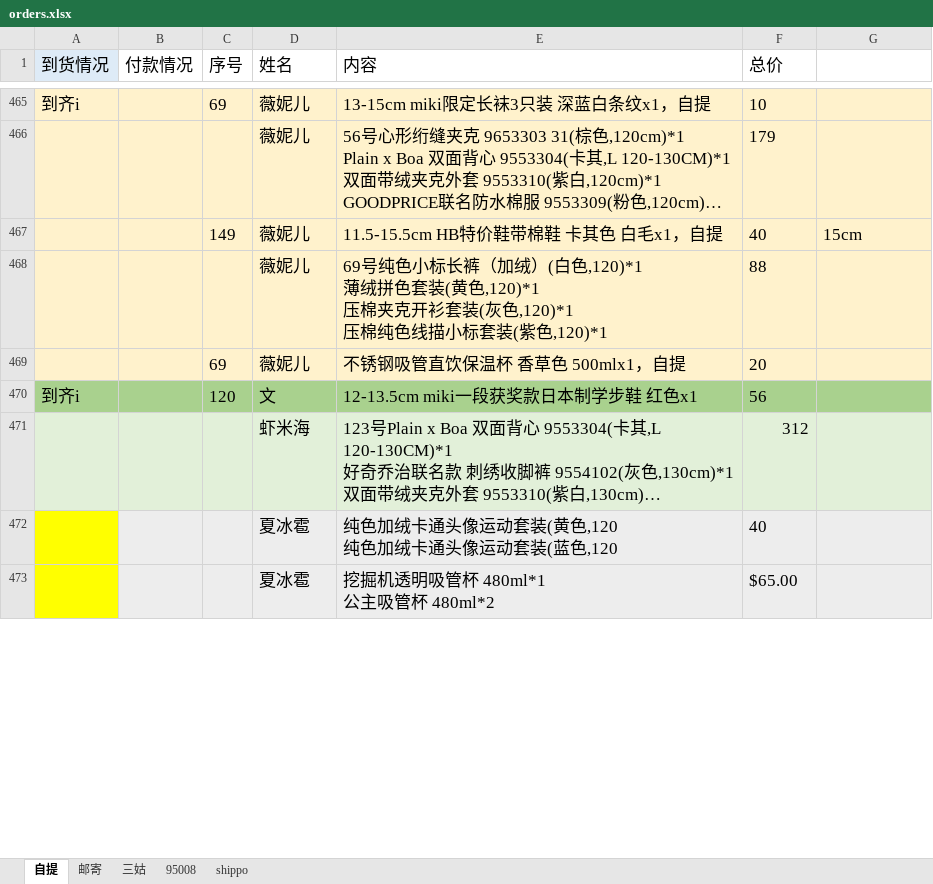
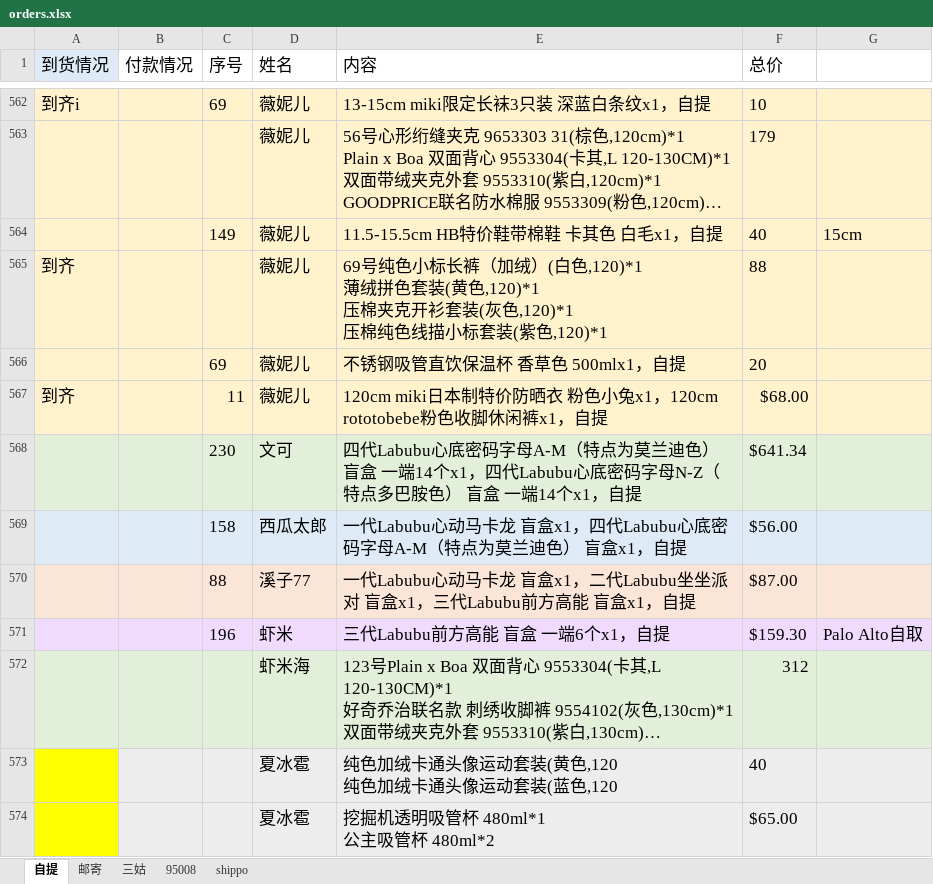
Before and after one commit to tangwenyuan1208-maker/tongtong-, an Excel workbook: orders.xlsx, sheet 自提, drawn as a sheet; only a part is shown, gaps mark what is left out; long unchanged cells end in …; values as stored, in another font and other column widths than the file's, no borders; removed rows and columns are numbered as before the commit, all else as after; the diff covers the shown part only; the diff names each change by its address in the sheet, - before the commit and + after, or states it on an @@ line.

Commit message:
Add files via upload

```diff
--- a/orders.xlsx (sheet 自提)
+++ b/orders.xlsx (sheet 自提)
-A565 (到货情况): (empty)
+A565 (到货情况): 到齐
-row 470: 到齐i |  | 120 | 文 | 12-13.5cm miki一段获奖款日本制学步鞋 红色x1 | 56
+row 567: 到齐 |  | 11 | 薇妮儿 | 120cm miki日本制特价防晒衣 粉色小兔x1，120cm rototobebe粉色收脚休闲裤x1，自提 | $68.00
+row 568:  |  | 230 | 文可 | 四代Labubu心底密码字母A-M（特点为莫兰迪色） 盲盒 一端14个x1，四代Labubu心底密码字母N-Z（特点多巴胺色） 盲盒 一端14个x1，自提 | $641.34
+row 569:  |  | 158 | 西瓜太郎 | 一代Labubu心动马卡龙 盲盒x1，四代Labubu心底密码字母A-M（特点为莫兰迪色） 盲盒x1，自提 | $56.00
+row 570:  |  | 88 | 溪子77 | 一代Labubu心动马卡龙 盲盒x1，二代Labubu坐坐派对 盲盒x1，三代Labubu前方高能 盲盒x1，自提 | $87.00
+row 571:  |  | 196 | 虾米 | 三代Labubu前方高能 盲盒 一端6个x1，自提 | $159.30 | Palo Alto自取
```
Also changed, not shown: 123 added rows, 15 removed rows, 95 edited cells and cell formats elsewhere in this sheet, sheet 邮寄, sheet 三姑, sheet 95008, formulas that keep their value.
